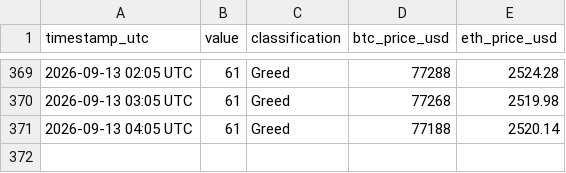
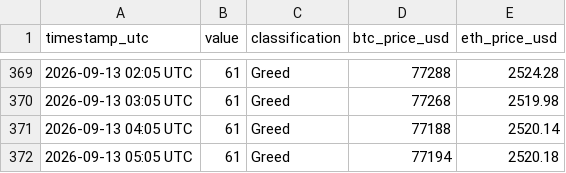
Before and after one commit to mahmoudfaraji87-del/btc-sentiment-bot, a CSV file: data/fear_greed_log.csv, drawn as a sheet; only a part is shown, gaps mark what is left out; the diff names each change by its address in the sheet, - before the commit and + after, or states it on an @@ line.

```diff
--- a/data/fear_greed_log.csv
+++ b/data/fear_greed_log.csv
+row 372: 2026-09-13 05:05 UTC | 61 | Greed | 77194 | 2520.18
```
